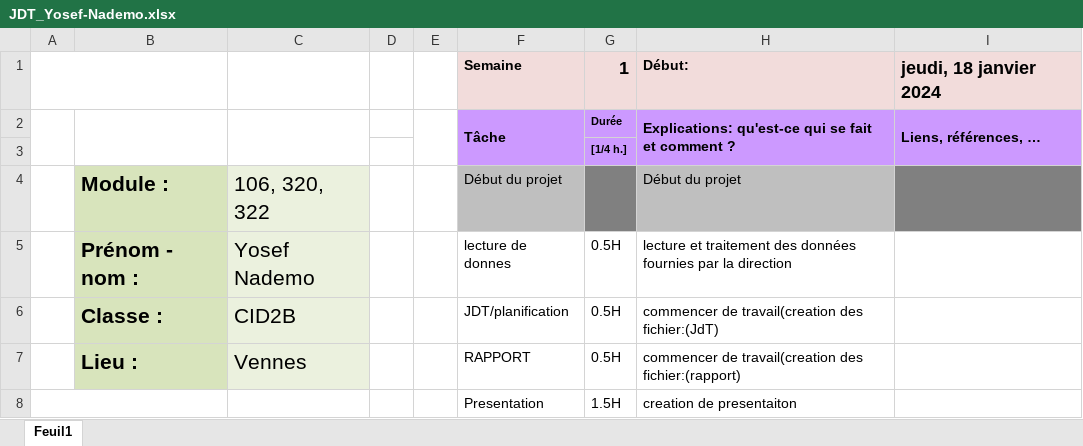
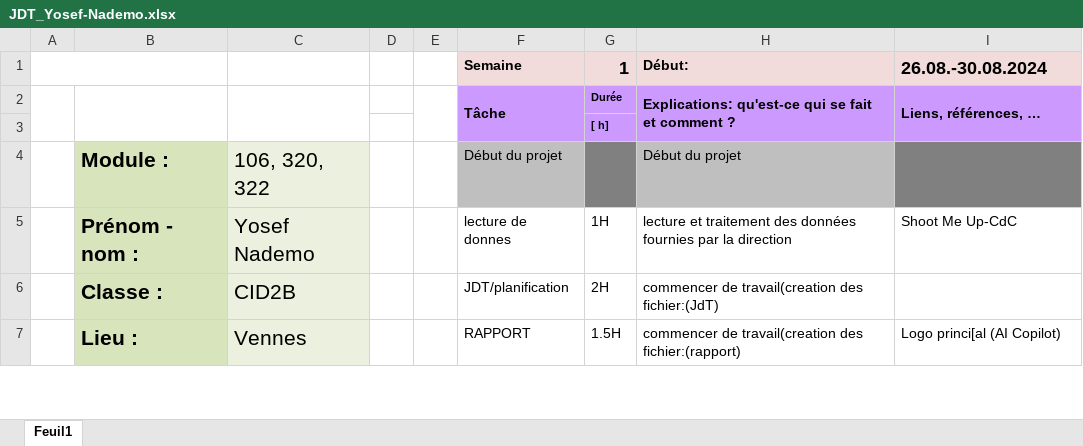
Before and after one commit to Josefnademo/Shoot-me-up-, an Excel workbook: JDT_Yosef-Nademo.xlsx, sheet Feuil1, drawn as a sheet; only a part is shown; values as stored, in another font and other column widths than the file's, no borders; removed rows and columns are numbered as before the commit, all else as after; the diff covers the shown part only; the diff names each change by its address in the sheet, - before the commit and + after, or states it on an @@ line.

```diff
--- a/JDT_Yosef-Nademo.xlsx (sheet Feuil1)
+++ b/JDT_Yosef-Nademo.xlsx (sheet Feuil1)
-I1: jeudi, 18 janvier 2024
+I1: 26.08.-30.08.2024
-G3: [1/4 h.]
+G3: [ h]
-G5: 0.5H
+G5: 1H
-I5: (empty)
+I5: Shoot Me Up-CdC
-G6: 0.5H
+G6: 2H
-G7: 0.5H
+G7: 1.5H
-I7: (empty)
+I7: Logo princi[al (AI Copilot)
-row 8:  |  |  |  |  | Presentation | 1.5H | creation de presentaiton
```
Also changed, not shown: 30 added rows, 9 removed rows, 44 edited cells, cell formats and merged cells elsewhere in this sheet, 5 other files.
